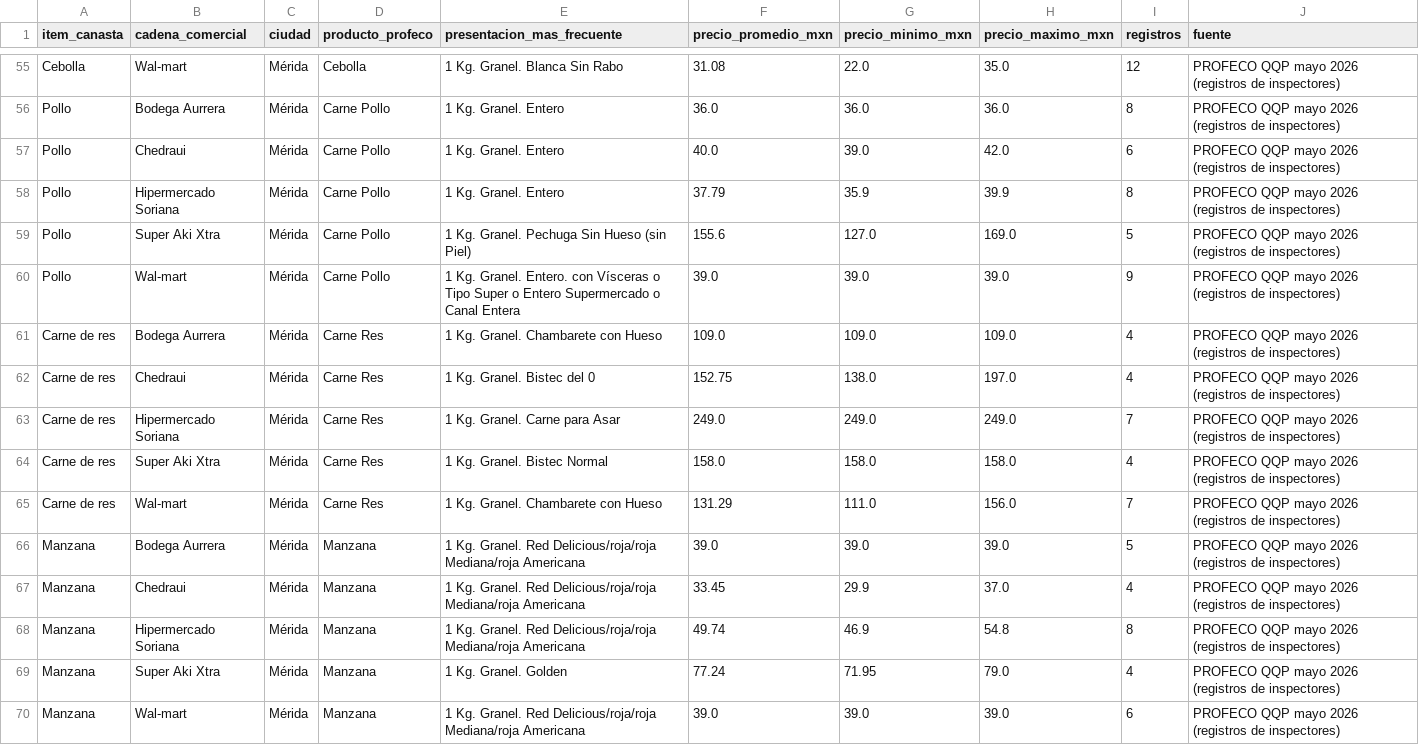
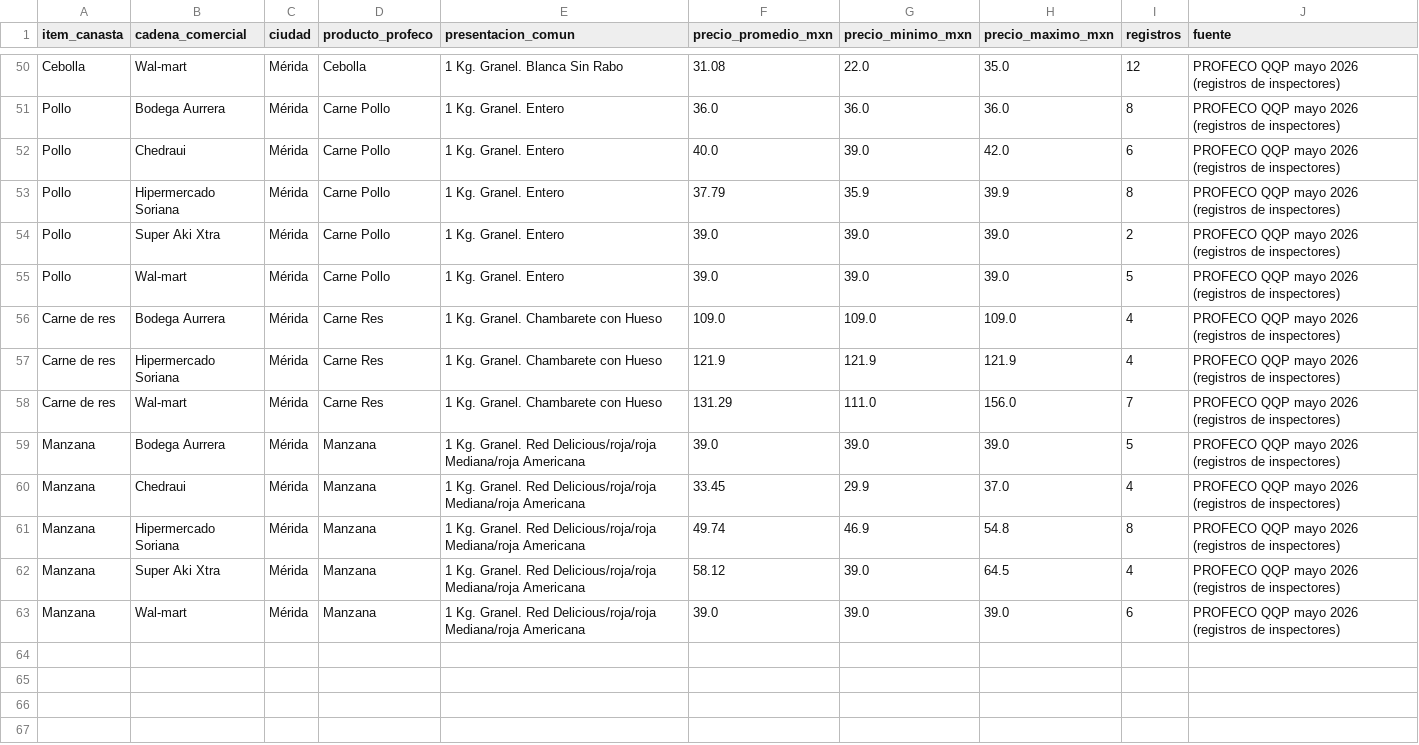
Before and after one commit to valnix140405/visual_modeling, a CSV file: data/fuente_a/06_scraping_autoservicios/precios_canasta_supermercados_reales.csv, drawn as a sheet; only a part is shown, gaps mark what is left out; the diff covers the shown part only.

```diff
--- a/data/fuente_a/06_scraping_autoservicios/precios_canasta_supermercados_reales.csv
+++ b/data/fuente_a/06_scraping_autoservicios/precios_canasta_supermercados_reales.csv
@@ -1 +1 @@
-item_canasta,cadena_comercial,ciudad,producto_profeco,presentacion_mas_frecuente,precio_promedio_mxn,precio_minimo_mxn,precio_maximo_mxn,registros,fuente
+item_canasta,cadena_comercial,ciudad,producto_profeco,presentacion_comun,precio_promedio_mxn,precio_minimo_mxn,precio_maximo_mxn,registros,fuente
@@ -58,8 +53,6 @@ Pollo,Chedraui,Mérida,Carne Pollo,1 Kg. Granel. Entero,40.0,39.0,42.0,6,PROFECO
 Pollo,Hipermercado Soriana,Mérida,Carne Pollo,1 Kg. Granel. Entero,37.79,35.9,39.9,8,PROFECO QQP mayo 2026 (registros de inspectores)
-Pollo,Super Aki Xtra,Mérida,Carne Pollo,1 Kg. Granel. Pechuga Sin Hueso (sin Piel),155.6,127.0,169.0,5,PROFECO QQP mayo 2026 (registros de inspectores)
-Pollo,Wal-mart,Mérida,Carne Pollo,1 Kg. Granel. Entero. con Vísceras o Tipo Super o Entero Supermercado o Canal Entera,39.0,39.0,39.0,9,PROFECO QQP mayo 2026 (registros de inspectores)
+Pollo,Super Aki Xtra,Mérida,Carne Pollo,1 Kg. Granel. Entero,39.0,39.0,39.0,2,PROFECO QQP mayo 2026 (registros de inspectores)
+Pollo,Wal-mart,Mérida,Carne Pollo,1 Kg. Granel. Entero,39.0,39.0,39.0,5,PROFECO QQP mayo 2026 (registros de inspectores)
 Carne de res,Bodega Aurrera,Mérida,Carne Res,1 Kg. Granel. Chambarete con Hueso,109.0,109.0,109.0,4,PROFECO QQP mayo 2026 (registros de inspectores)
-Carne de res,Chedraui,Mérida,Carne Res,1 Kg. Granel. Bistec del 0,152.75,138.0,197.0,4,PROFECO QQP mayo 2026 (registros de inspectores)
-Carne de res,Hipermercado Soriana,Mérida,Carne Res,1 Kg. Granel. Carne para Asar,249.0,249.0,249.0,7,PROFECO QQP mayo 2026 (registros de inspectores)
-Carne de res,Super Aki Xtra,Mérida,Carne Res,1 Kg. Granel. Bistec Normal,158.0,158.0,158.0,4,PROFECO QQP mayo 2026 (registros de inspectores)
+Carne de res,Hipermercado Soriana,Mérida,Carne Res,1 Kg. Granel. Chambarete con Hueso,121.9,121.9,121.9,4,PROFECO QQP mayo 2026 (registros de inspectores)
 Carne de res,Wal-mart,Mérida,Carne Res,1 Kg. Granel. Chambarete con Hueso,131.29,111.0,156.0,7,PROFECO QQP mayo 2026 (registros de inspectores)
@@ -68,3 +61,3 @@ Manzana,Chedraui,Mérida,Manzana,1 Kg. Granel. Red Delicious/roja/roja Mediana/r
 Manzana,Hipermercado Soriana,Mérida,Manzana,1 Kg. Granel. Red Delicious/roja/roja Mediana/roja Americana,49.74,46.9,54.8,8,PROFECO QQP mayo 2026 (registros de inspectores)
-Manzana,Super Aki Xtra,Mérida,Manzana,1 Kg. Granel. Golden,77.24,71.95,79.0,4,PROFECO QQP mayo 2026 (registros de inspectores)
+Manzana,Super Aki Xtra,Mérida,Manzana,1 Kg. Granel. Red Delicious/roja/roja Mediana/roja Americana,58.12,39.0,64.5,4,PROFECO QQP mayo 2026 (registros de inspectores)
 Manzana,Wal-mart,Mérida,Manzana,1 Kg. Granel. Red Delicious/roja/roja Mediana/roja Americana,39.0,39.0,39.0,6,PROFECO QQP mayo 2026 (registros de inspectores)
```
Also changed, not shown: 5 removed rows and 64 edited cells elsewhere in this file, 33 other files.
